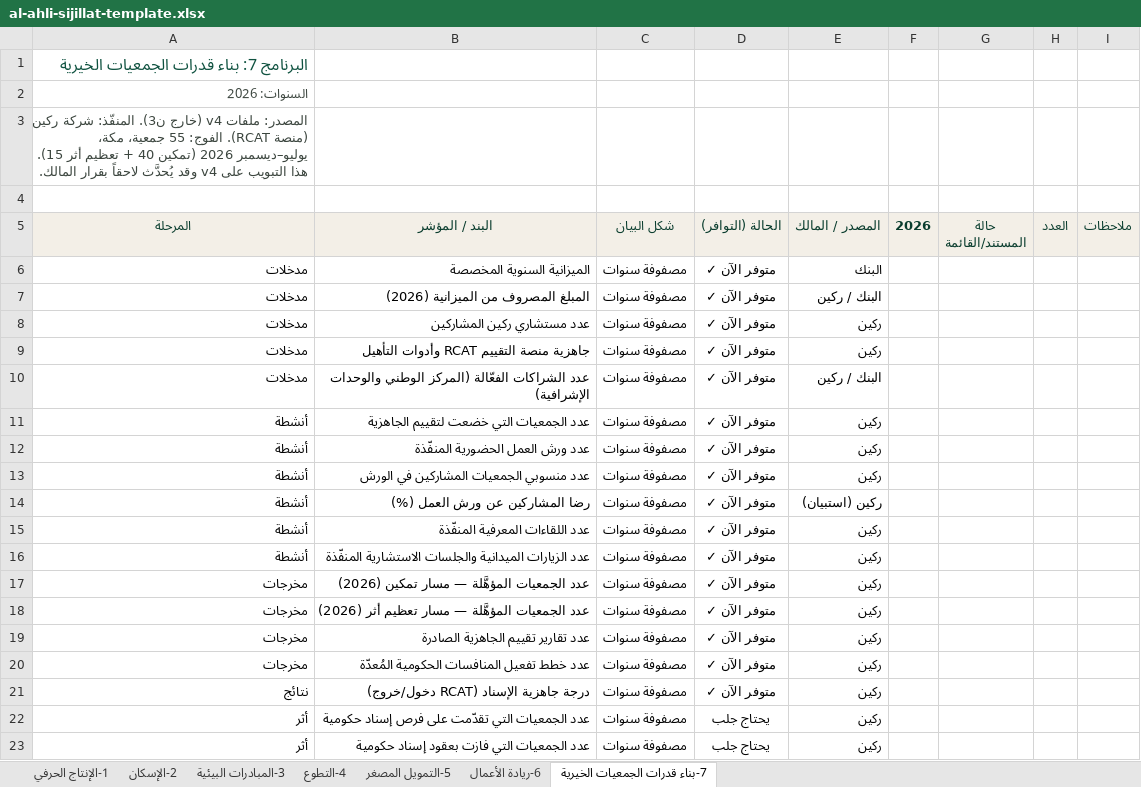
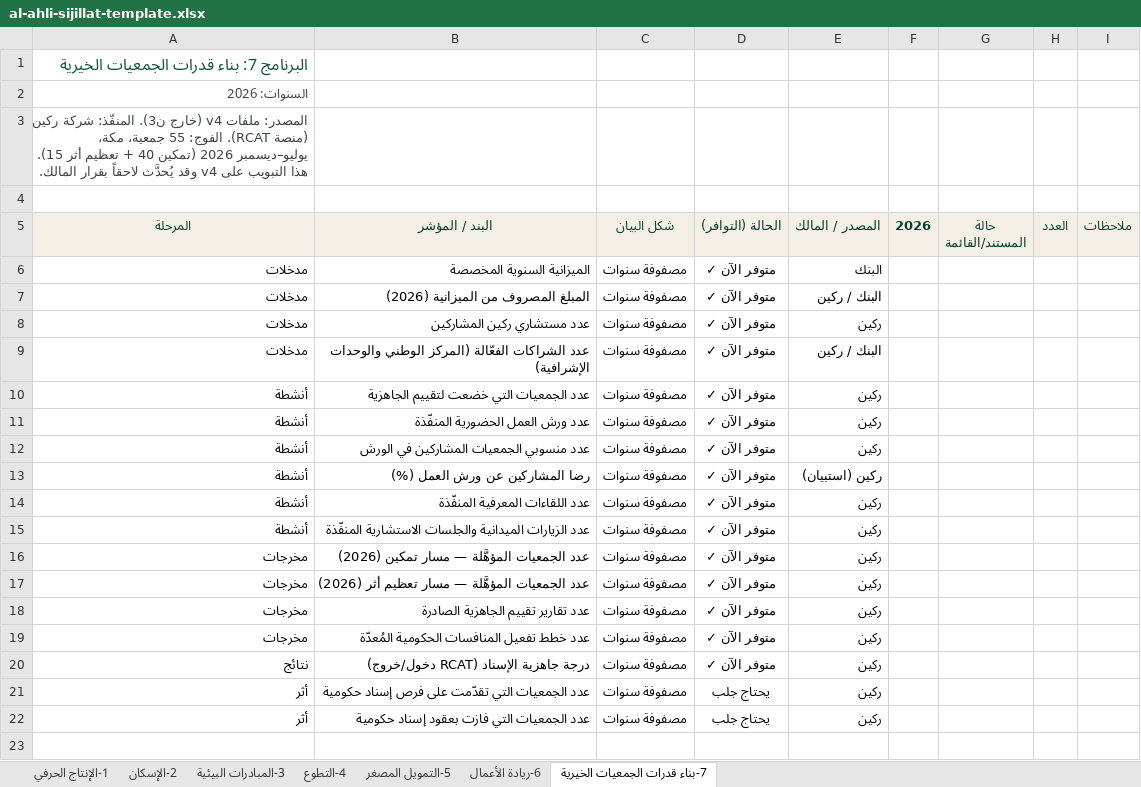
Before and after one commit to baraab-bit/al-ahli-sijillat, an Excel workbook: al-ahli-sijillat-template.xlsx, sheet 7-بناء قدرات الجمعيات الخيرية, drawn as a sheet; values as stored, in another font and other column widths than the file's, no borders; the diff names each change by its address in the sheet, - before the commit and + after, or states it on an @@ line.

```diff
--- a/al-ahli-sijillat-template.xlsx (sheet 7-بناء قدرات الجمعيات الخيرية)
+++ b/al-ahli-sijillat-template.xlsx (sheet 7-بناء قدرات الجمعيات الخيرية)
-row 9: مدخلات | جاهزية منصة التقييم RCAT وأدوات التأهيل | مصفوفة سنوات | متوفر الآن ✓ | ركين
```
Also changed, not shown: sheet 6-ريادة الأعمال, sheet 5-التمويل المصغر, sheet 1-الإنتاج الحرفي, sheet 2-الإسكان, 4 other files.
